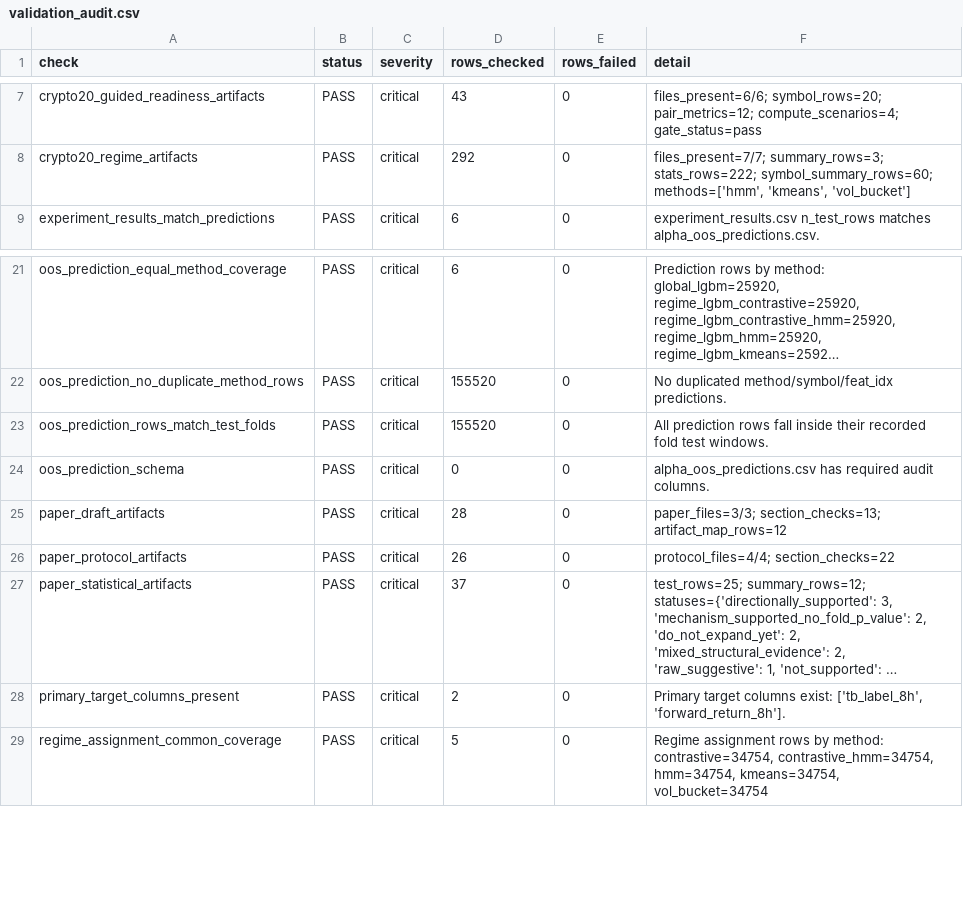
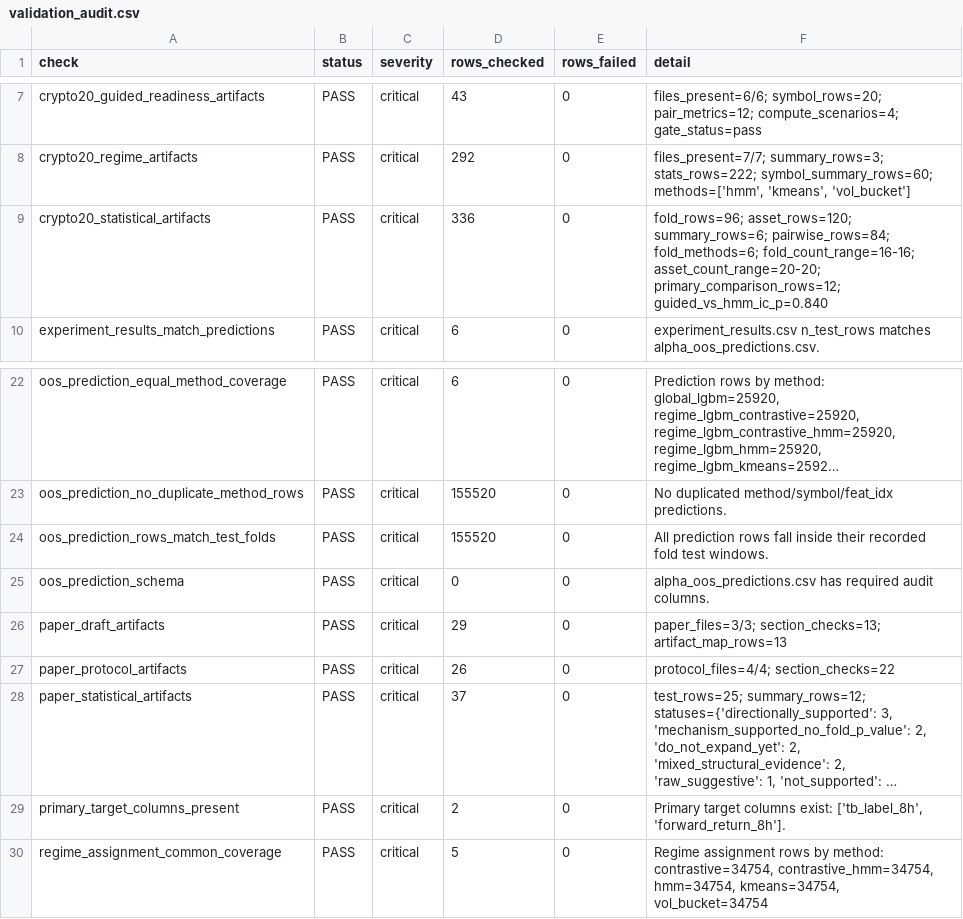
Before and after one commit to Saraid10/adaptive-alpha-lab, a CSV file: models/validation_audit.csv, drawn as a sheet; only a part is shown, gaps mark what is left out; long unchanged cells end in ….

```diff
--- a/models/validation_audit.csv
+++ b/models/validation_audit.csv
@@ -8,2 +8,3 @@ crypto20_guided_readiness_artifacts,PASS,critical,43,0,files_present=6/6; symbol
 crypto20_regime_artifacts,PASS,critical,292,0,"files_present=7/7; summary_rows=3; stats_rows=222; symbol_summary_rows=60; methods=['hmm', 'kmeans', 'vol_bucket']"
+crypto20_statistical_artifacts,PASS,critical,336,0,fold_rows=96; asset_rows=120; summary_rows=6; pairwise_rows=84; fold_methods=6; fold_count_range=16-16; asset_count_range=20-20; primary_comparison_rows=12; guided_vs_hmm_ic_p=0.840
 experiment_results_match_predictions,PASS,critical,6,0,experiment_results.csv n_test_rows matches alpha_oos_predictions.csv.
@@ -24,3 +25,3 @@ oos_prediction_rows_match_test_folds,PASS,critical,155520,0,All prediction rows
 oos_prediction_schema,PASS,critical,0,0,alpha_oos_predictions.csv has required audit columns.
-paper_draft_artifacts,PASS,critical,28,0,paper_files=3/3; section_checks=13; artifact_map_rows=12
+paper_draft_artifacts,PASS,critical,29,0,paper_files=3/3; section_checks=13; artifact_map_rows=13
 paper_protocol_artifacts,PASS,critical,26,0,protocol_files=4/4; section_checks=22
```
Also changed, not shown: reports/paper_artifact_map.csv, 26 other files.
